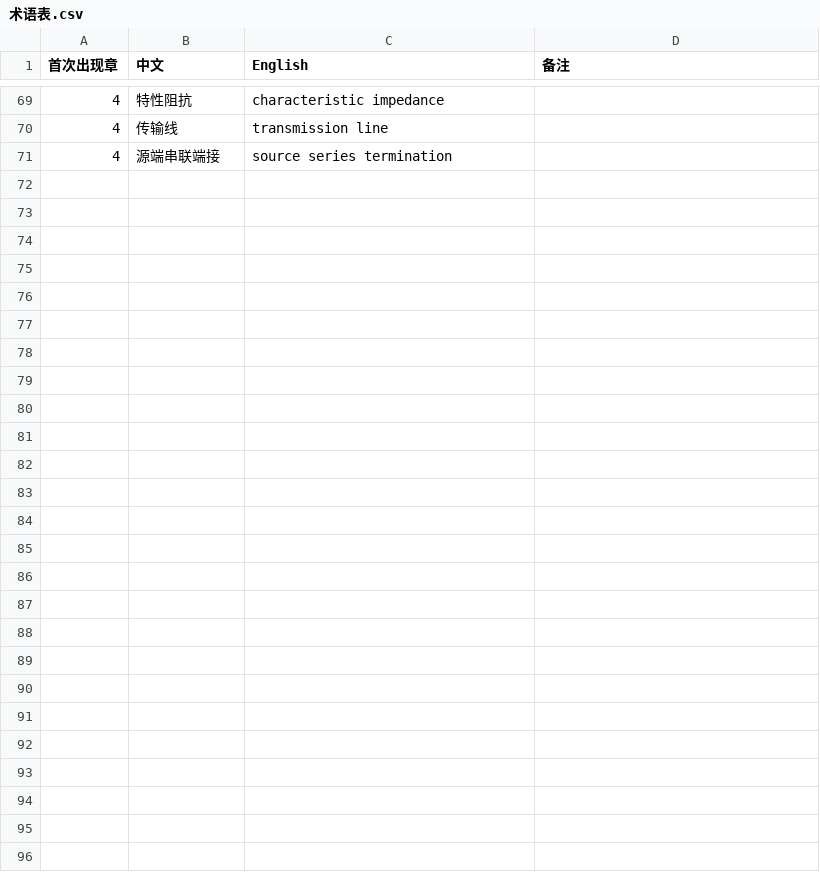
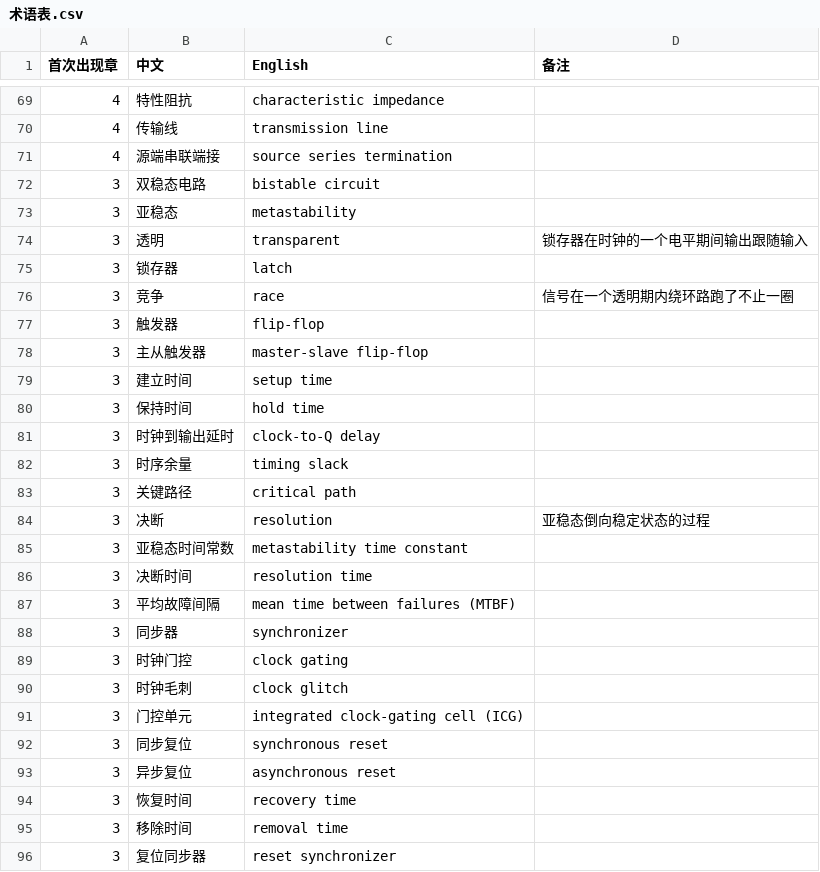
Before and after one commit to eddiezgq/WenQuest, a CSV file: textbook/dic/conventions/术语表.csv, drawn as a sheet; only a part is shown, gaps mark what is left out; the diff covers the shown part only.

```diff
--- a/textbook/dic/conventions/术语表.csv
+++ b/textbook/dic/conventions/术语表.csv
@@ -71 +71,26 @@
 4,源端串联端接,source series termination,
+3,双稳态电路,bistable circuit,
+3,亚稳态,metastability,
+3,透明,transparent,锁存器在时钟的一个电平期间输出跟随输入
+3,锁存器,latch,
+3,竞争,race,信号在一个透明期内绕环路跑了不止一圈
+3,触发器,flip-flop,
+3,主从触发器,master-slave flip-flop,
+3,建立时间,setup time,
+3,保持时间,hold time,
+3,时钟到输出延时,clock-to-Q delay,
+3,时序余量,timing slack,
+3,关键路径,critical path,
+3,决断,resolution,亚稳态倒向稳定状态的过程
+3,亚稳态时间常数,metastability time constant,
+3,决断时间,resolution time,
+3,平均故障间隔,mean time between failures (MTBF),
+3,同步器,synchronizer,
+3,时钟门控,clock gating,
+3,时钟毛刺,clock glitch,
+3,门控单元,integrated clock-gating cell (ICG),
+3,同步复位,synchronous reset,
+3,异步复位,asynchronous reset,
+3,恢复时间,recovery time,
+3,移除时间,removal time,
+3,复位同步器,reset synchronizer,
```
Also changed, not shown: 1 edited cell elsewhere in this file, 51 other files.
